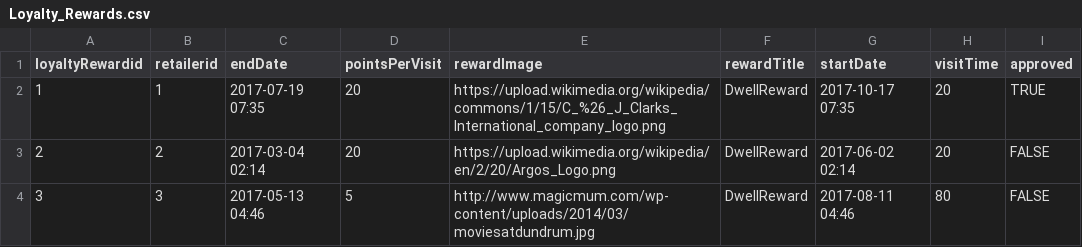
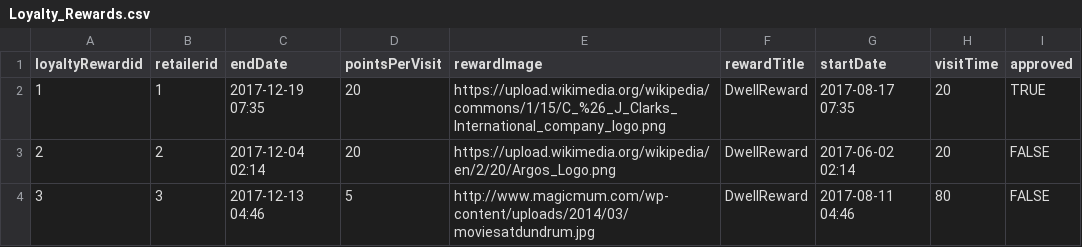
Before and after one commit to OisinODonnell/ShopTrawlerREST, a CSV file: src/main/resources/static/Loyalty_Rewards.csv, drawn as a sheet.

Commit message:
RetailerBlock updated to correct naming of userPoints and add users firstname and surname. Incorrect start and end date. Default loyalty reward content returned if an in date loyalty reward cannot be found. userPoits set to 0 if null retrieve from rest.

```diff
--- a/src/main/resources/static/Loyalty_Rewards.csv
+++ b/src/main/resources/static/Loyalty_Rewards.csv
@@ -1,4 +1,4 @@
 loyaltyRewardid,retailerid,endDate,pointsPerVisit,rewardImage,rewardTitle,startDate,visitTime,approved
-1,1,2017-07-19 07:35,20,https://upload.wikimedia.org/wikipedia/commons/1/15/C_%26_J_Clarks_International_company_logo.png,DwellReward,2017-10-17 07:35,20,TRUE
-2,2,2017-03-04 02:14,20,https://upload.wikimedia.org/wikipedia/en/2/20/Argos_Logo.png,DwellReward,2017-06-02 02:14,20,FALSE
-3,3,2017-05-13 04:46,5,http://www.magicmum.com/wp-content/uploads/2014/03/moviesatdundrum.jpg,DwellReward,2017-08-11 04:46,80,FALSE
+1,1,2017-12-19 07:35,20,https://upload.wikimedia.org/wikipedia/commons/1/15/C_%26_J_Clarks_International_company_logo.png,DwellReward,2017-08-17 07:35,20,TRUE
+2,2,2017-12-04 02:14,20,https://upload.wikimedia.org/wikipedia/en/2/20/Argos_Logo.png,DwellReward,2017-06-02 02:14,20,FALSE
+3,3,2017-12-13 04:46,5,http://www.magicmum.com/wp-content/uploads/2014/03/moviesatdundrum.jpg,DwellReward,2017-08-11 04:46,80,FALSE
```
Also changed, not shown: target/classes/static/Loyalty_Rewards.csv, 7 other files.
